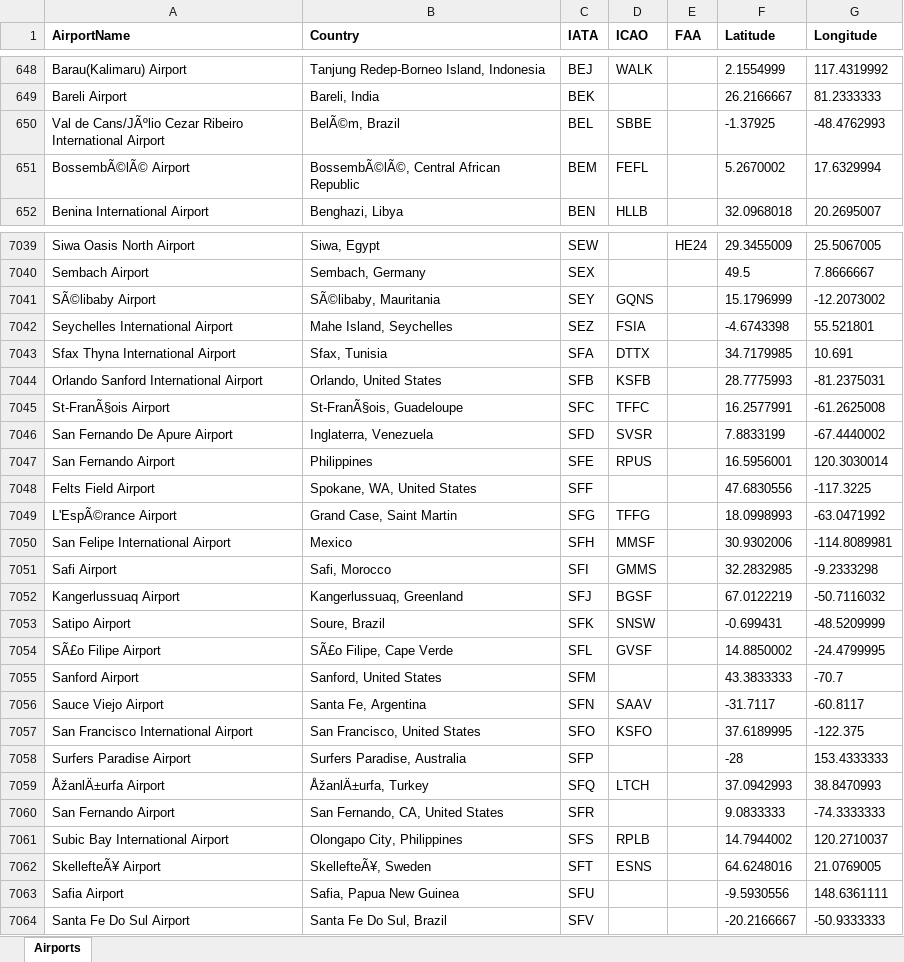
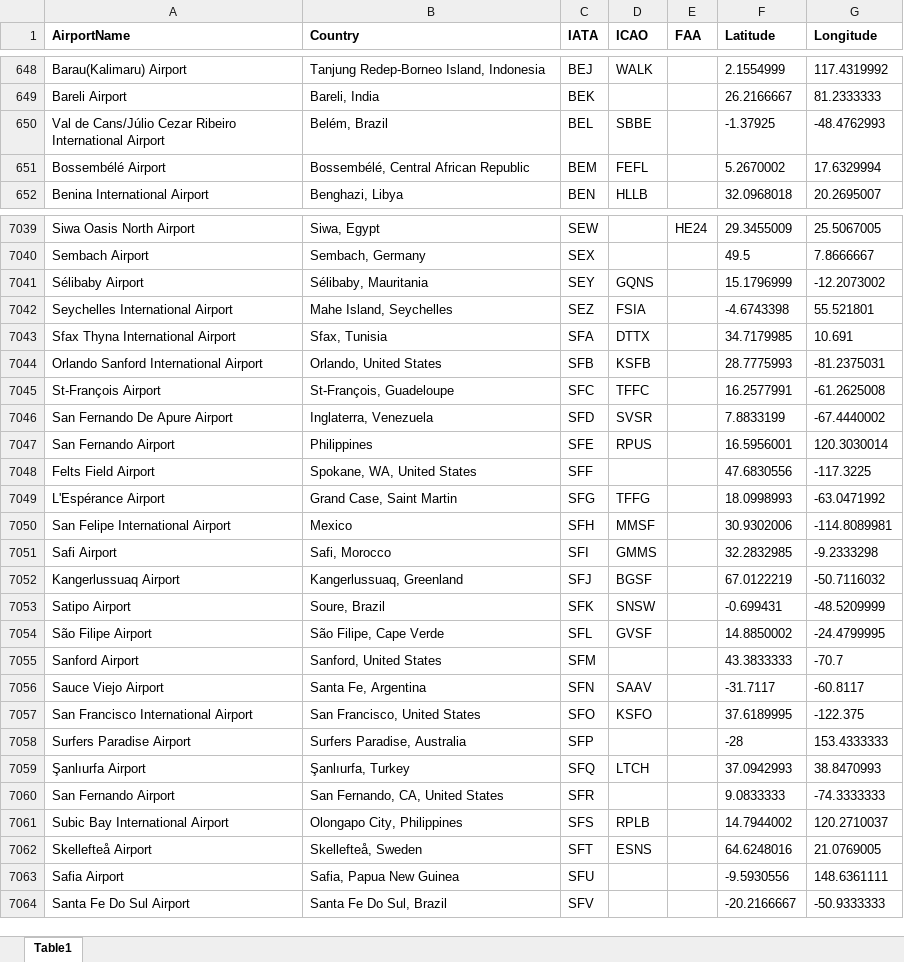
Before and after one commit to iulian-olteanu/World-Airport-Codes, an Excel workbook: world-airport-codes.xlsx, sheet Table1, drawn as a sheet; only a part is shown, gaps mark what is left out; values as stored, in another font and other column widths than the file's, no borders; the diff covers the shown part only; the diff names each change by its address in the sheet, - before the commit and + after, or states it on an @@ line.

```diff
--- a/world-airport-codes.xlsx (sheet Table1)
+++ b/world-airport-codes.xlsx (sheet Table1)
-sheet tab: Airports
+sheet tab: Table1
-A650 (AirportName): Val de Cans/JÃºlio Cezar Ribeiro…
+A650 (AirportName): Val de Cans/Júlio Cezar Ribeiro…
-B650 (Country): BelÃ©m, Brazil
+B650 (Country): Belém, Brazil
-A651 (AirportName): BossembÃ©lÃ© Airport
+A651 (AirportName): Bossembélé Airport
-B651 (Country): BossembÃ©lÃ©, Central African Republic
+B651 (Country): Bossembélé, Central African Republic
-A7041 (AirportName): SÃ©libaby Airport
+A7041 (AirportName): Sélibaby Airport
-B7041 (Country): SÃ©libaby, Mauritania
+B7041 (Country): Sélibaby, Mauritania
-A7045 (AirportName): St-FranÃ§ois Airport
+A7045 (AirportName): St-François Airport
-B7045 (Country): St-FranÃ§ois, Guadeloupe
+B7045 (Country): St-François, Guadeloupe
-A7049 (AirportName): L'EspÃ©rance Airport
+A7049 (AirportName): L'Espérance Airport
-A7054 (AirportName): SÃ£o Filipe Airport
+A7054 (AirportName): São Filipe Airport
-B7054 (Country): SÃ£o Filipe, Cape Verde
+B7054 (Country): São Filipe, Cape Verde
-A7059 (AirportName): ÅžanlÄ±urfa Airport
+A7059 (AirportName): Şanlıurfa Airport
-B7059 (Country): ÅžanlÄ±urfa, Turkey
+B7059 (Country): Şanlıurfa, Turkey
-A7062 (AirportName): SkellefteÃ¥ Airport
+A7062 (AirportName): Skellefteå Airport
-B7062 (Country): SkellefteÃ¥, Sweden
+B7062 (Country): Skellefteå, Sweden
```
Also changed, not shown: 1099 edited cells elsewhere in this sheet, 8 other files.
